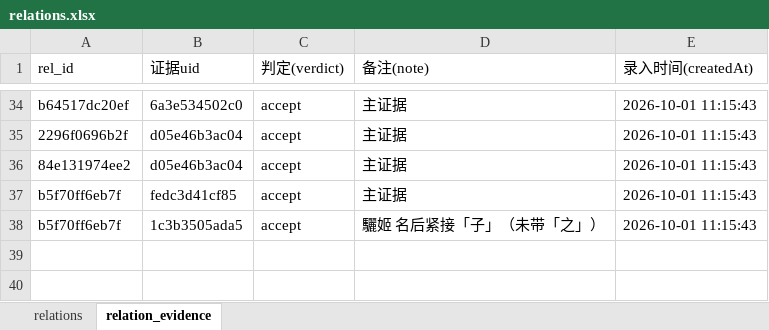
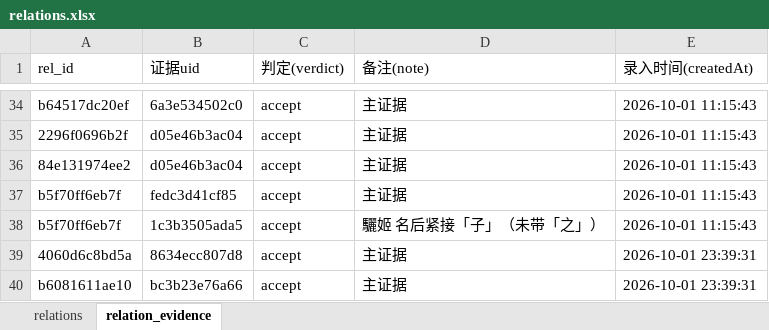
Before and after one commit to shinianshao/indexFore5History, an Excel workbook: workbook/relations.xlsx, sheet relation_evidence, drawn as a sheet; only a part is shown, gaps mark what is left out; values as stored, in another font and other column widths than the file's, no borders; the diff names each change by its address in the sheet, - before the commit and + after, or states it on an @@ line.

```diff
--- a/workbook/relations.xlsx (sheet relation_evidence)
+++ b/workbook/relations.xlsx (sheet relation_evidence)
+row 39: 4060d6c8bd5a | 8634ecc807d8 | accept | 主证据 | 2026-10-01 23:39:31
+row 40: b6081611ae10 | bc3b23e76a66 | accept | 主证据 | 2026-10-01 23:39:31
```
Also changed, not shown: sheet relations, 12 other files.
